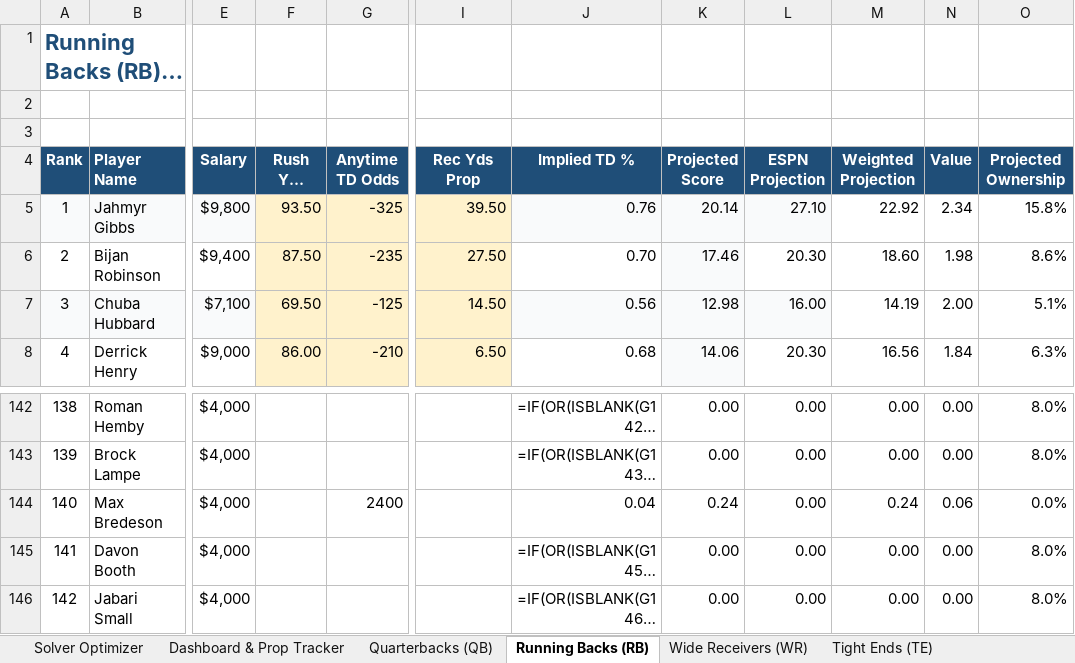
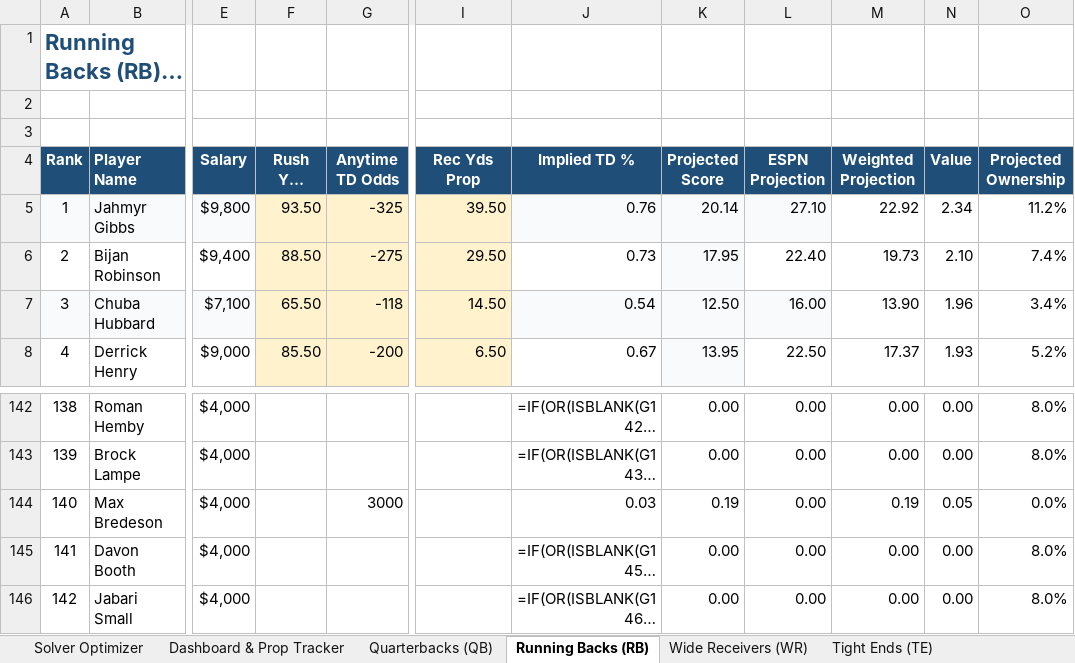
Before and after one commit to AdolescentYoda/DFS_Optimizer, an Excel workbook: NFL Current Week Projections.xlsx, sheet Running Backs (RB), drawn as a sheet; only a part is shown, gaps mark what is left out; long unchanged cells end in …; values as stored, in another font and other column widths than the file's, no borders; formulas without a stored value are shown as written; the diff covers the shown part only; the diff names each change by its address in the sheet, - before the commit and + after, or states it on an @@ line.

```diff
--- a/NFL Current Week Projections.xlsx (sheet Running Backs (RB))
+++ b/NFL Current Week Projections.xlsx (sheet Running Backs (RB))
-O5 (Projected Ownership): 15.8%
+O5 (Projected Ownership): 11.2%
-F6 (Rush Yds Prop): 87.50
+F6 (Rush Yds Prop): 88.50
-G6 (Anytime TD Odds): -235
+G6 (Anytime TD Odds): -275
-I6 (Rec Yds Prop): 27.50
+I6 (Rec Yds Prop): 29.50
-J6 (Implied TD %): 0.70
+J6 (Implied TD %): 0.73
-K6 (Projected Score): 17.46
+K6 (Projected Score): 17.95
-L6 (ESPN Projection): 20.30
+L6 (ESPN Projection): 22.40
-M6 (Weighted Projection): 18.60
+M6 (Weighted Projection): 19.73
-N6 (Value): 1.98
+N6 (Value): 2.10
-O6 (Projected Ownership): 8.6%
+O6 (Projected Ownership): 7.4%
-F7 (Rush Yds Prop): 69.50
+F7 (Rush Yds Prop): 65.50
-G7 (Anytime TD Odds): -125
+G7 (Anytime TD Odds): -118
-J7 (Implied TD %): 0.56
+J7 (Implied TD %): 0.54
-K7 (Projected Score): 12.98
+K7 (Projected Score): 12.50
-M7 (Weighted Projection): 14.19
+M7 (Weighted Projection): 13.90
-N7 (Value): 2.00
+N7 (Value): 1.96
-O7 (Projected Ownership): 5.1%
+O7 (Projected Ownership): 3.4%
-F8 (Rush Yds Prop): 86.00
+F8 (Rush Yds Prop): 85.50
-G8 (Anytime TD Odds): -210
+G8 (Anytime TD Odds): -200
-J8 (Implied TD %): 0.68
+J8 (Implied TD %): 0.67
-K8 (Projected Score): 14.06
+K8 (Projected Score): 13.95
-L8 (ESPN Projection): 20.30
+L8 (ESPN Projection): 22.50
-M8 (Weighted Projection): 16.56
+M8 (Weighted Projection): 17.37
-N8 (Value): 1.84
+N8 (Value): 1.93
-O8 (Projected Ownership): 6.3%
+O8 (Projected Ownership): 5.2%
-G144 (Anytime TD Odds): 2400
+G144 (Anytime TD Odds): 3000
-J144 (Implied TD %): 0.04
+J144 (Implied TD %): 0.03
-K144 (Projected Score): 0.24
+K144 (Projected Score): 0.19
-M144 (Weighted Projection): 0.24
+M144 (Weighted Projection): 0.19
-N144 (Value): 0.06
+N144 (Value): 0.05
```
Also changed, not shown: 398 edited cells elsewhere in this sheet, sheet Wide Receivers (WR), sheet Tight Ends (TE), sheet Quarterbacks (QB), sheet Defenses (D_ST), 1 other file.
